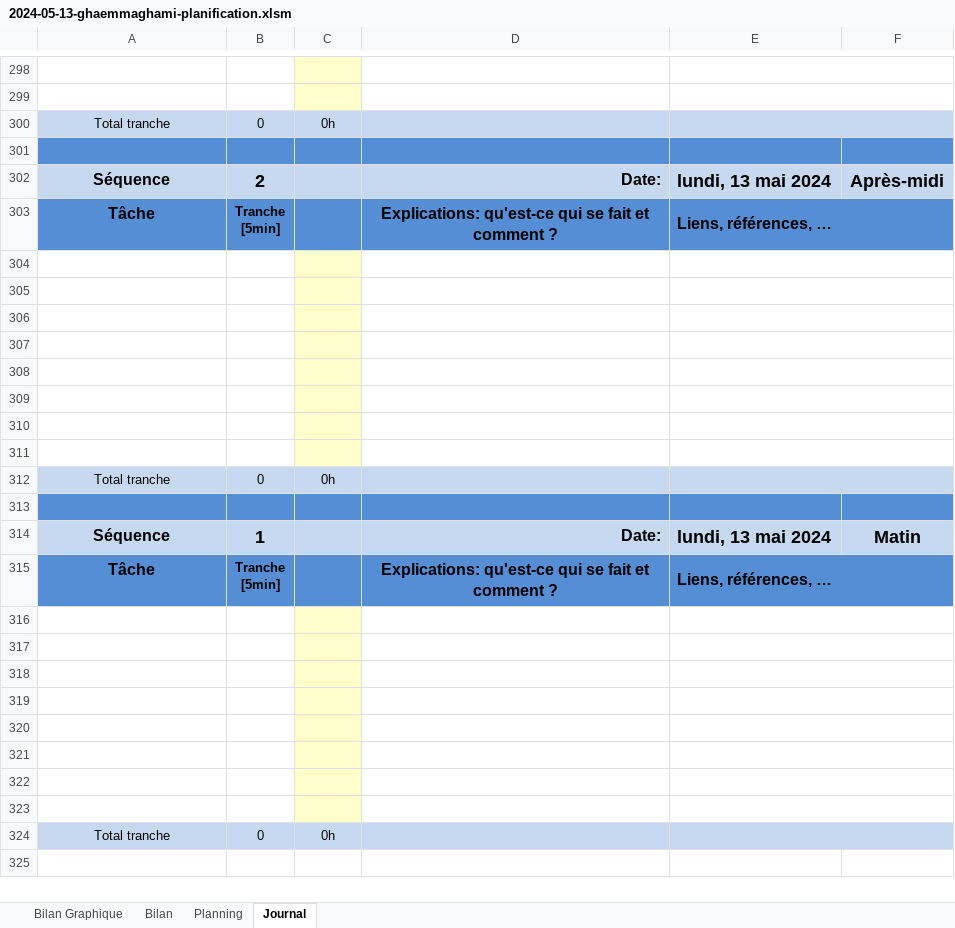
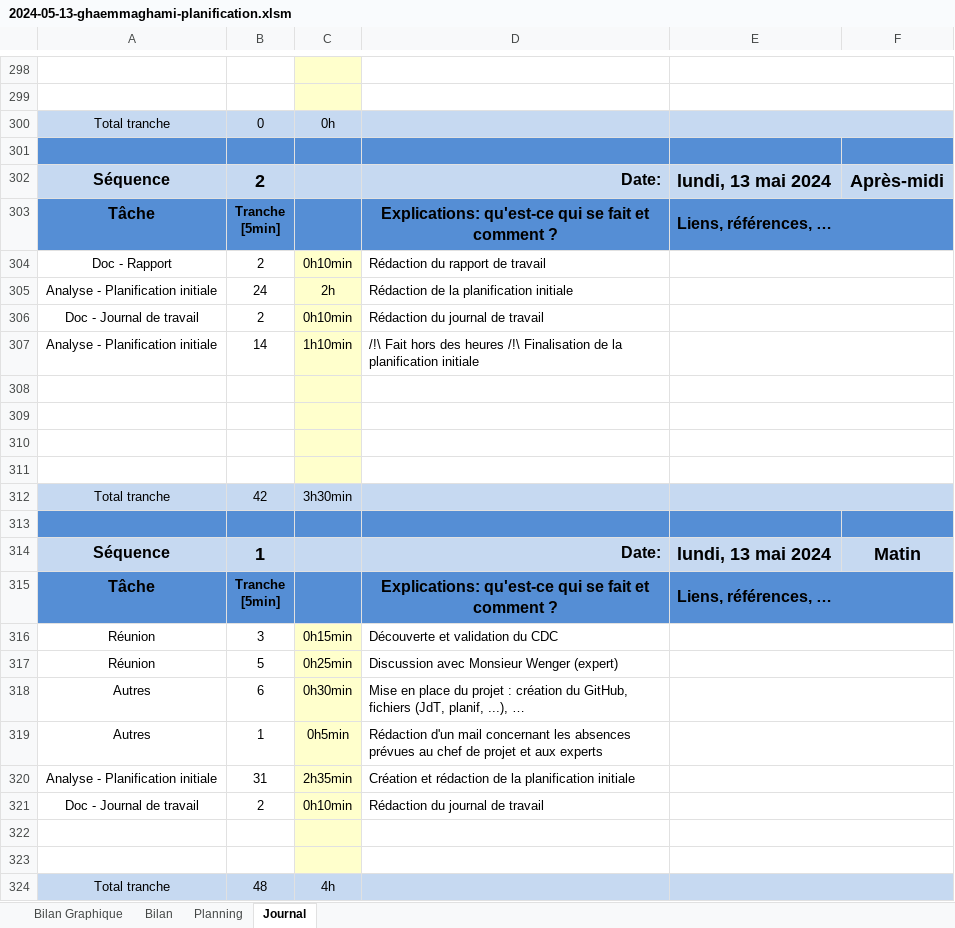
Before and after one commit to TheoGhh/TPI-TheoGhaemmaghami-GitHub, an Excel workbook: Livrables/2024-05-13-ghaemmaghami-planification.xlsm, sheet Journal, drawn as a sheet; only a part is shown, gaps mark what is left out; values as stored, in another font and other column widths than the file's, no borders; charts and pictures and conditional formats not drawn; 1 other sheet too large or unreadable and not compared; removed rows and columns are numbered as before the commit, all else as after; the diff names each change by its address in the sheet, - before the commit and + after, or states it on an @@ line.

Commit message:
Planification initiale terminée
- Journal de travail à jour
- Planning initiale finalisé

```diff
--- a/Livrables/2024-05-13-ghaemmaghami-planification.xlsm (sheet Journal)
+++ b/Livrables/2024-05-13-ghaemmaghami-planification.xlsm (sheet Journal)
+row 304: Doc - Rapport | 2 | 0h10min | Rédaction du rapport de travail
+row 305: Analyse - Planification initiale | 24 | 2h | Rédaction de la planification initiale
+row 306: Doc - Journal de travail | 2 | 0h10min | Rédaction du journal de travail
+row 307: Analyse - Planification initiale | 14 | 1h10min | /!\ Fait hors des heures /!\ Finalisation de la planification initiale
-row 308: (empty)
-row 309: (empty)
-row 310: (empty)
-row 311: (empty)
-B312: 0
+B312: 42
-C312: 0h
+C312: 3h30min
+row 316: Réunion | 3 | 0h15min | Découverte et validation du CDC
+row 317: Réunion | 5 | 0h25min | Discussion avec Monsieur Wenger (expert)
+row 318: Autres | 6 | 0h30min | Mise en place du projet : création du GitHub, fichiers (JdT, planif, ...), …
+row 319: Autres | 1 | 0h5min | Rédaction d'un mail concernant les absences prévues au chef de projet et aux experts
+row 320: Analyse - Planification initiale | 31 | 2h35min | Création et rédaction de la planification initiale
+row 321: Doc - Journal de travail | 2 | 0h10min | Rédaction du journal de travail
-row 318: (empty)
-row 319: (empty)
-row 320: (empty)
-row 321: (empty)
-row 322: (empty)
-row 323: (empty)
-B324: 0
+B324: 48
-C324: 0h
+C324: 4h
```
Also changed, not shown: sheet Planning, sheet Bilan Graphique, formulas that keep their value, charts or pictures, 4 other files.
